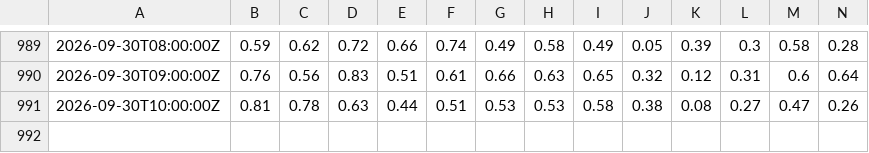
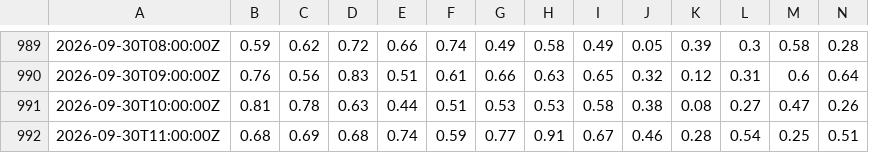
Before and after one commit to ptrrdrck/nado-waves, a CSV file: data/spectra/46232/r2.csv, drawn as a sheet; only a part is shown, gaps mark what is left out; rows hold the shown columns only; the diff names each change by its address in the sheet, - before the commit and + after, or states it on an @@ line.

```diff
--- a/data/spectra/46232/r2.csv
+++ b/data/spectra/46232/r2.csv
+row 992: 2026-09-30T11:00:00Z | 0.68 | 0.69 | 0.68 | 0.74 | 0.59 | 0.77 | 0.91 | 0.67 | 0.46 | 0.28 | 0.54 | 0.25 | 0.51
```
Also changed, not shown: data/spectra/46232/a1.csv, data/spectra/46232/a2.csv, 3 other files.
